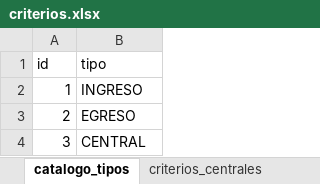
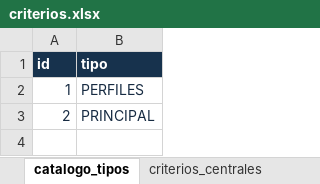
Before and after one commit to KillahBlitz/Athena, an Excel workbook: Scripts/python/assets/layouts/excel/criterios.xlsx, sheet catalogo_tipos, drawn as a sheet; values as stored, in another font and other column widths than the file's, no borders; the diff names each change by its address in the sheet, - before the commit and + after, or states it on an @@ line.

```diff
--- a/Scripts/python/assets/layouts/excel/criterios.xlsx (sheet catalogo_tipos)
+++ b/Scripts/python/assets/layouts/excel/criterios.xlsx (sheet catalogo_tipos)
@@ A1:B1 fill: none → #17324D, bold: off → on, text colour: black → #FFFFFF @@
-A2:B3 text colour: black
+A2:B3 text colour: #172B42
-B2 (tipo): INGRESO
+B2 (tipo): PERFILES
-B3 (tipo): EGRESO
+B3 (tipo): PRINCIPAL
-row 4: 3 | CENTRAL
```
Also changed, not shown: sheet criterios_centrales, hidden cells, 5 other files.
